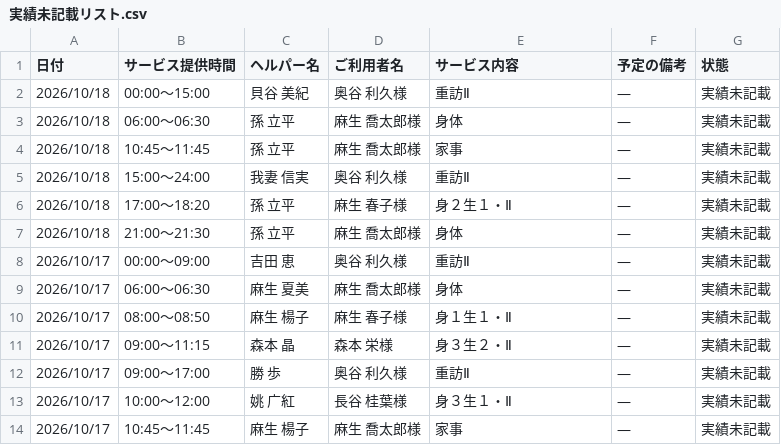
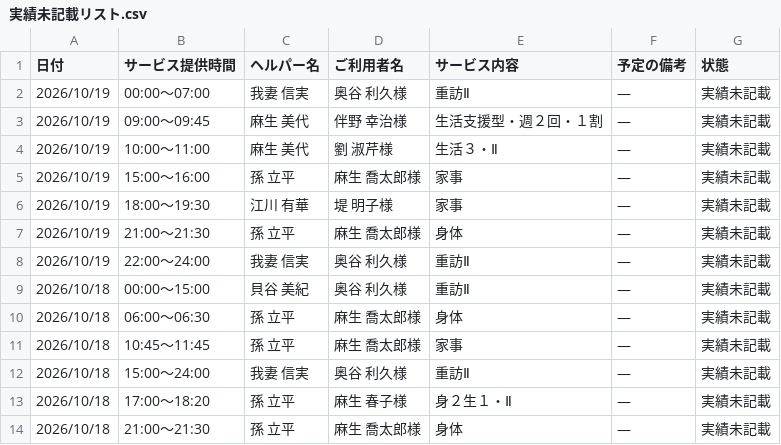
Before and after one commit to yyamamoto-stack/kaigo, a CSV file: data/実績未記載リスト.csv, drawn as a sheet; only a part is shown; the shorter side is filled out with more unchanged rows.

```diff
--- a/data/実績未記載リスト.csv
+++ b/data/実績未記載リスト.csv
@@ -1,2 +1,9 @@
 日付,サービス提供時間,ヘルパー名,ご利用者名,サービス内容,予定の備考,状態
+2026/10/19,00:00～07:00,我妻 信実,奥谷 利久様,重訪Ⅱ,―,実績未記載
+2026/10/19,09:00～09:45,麻生 美代,伴野 幸治様,生活支援型・週２回・１割,―,実績未記載
+2026/10/19,10:00～11:00,麻生 美代,劉 淑芹様,生活３・Ⅱ,―,実績未記載
+2026/10/19,15:00～16:00,孫 立平,麻生 喬太郎様,家事,―,実績未記載
+2026/10/19,18:00～19:30,江川 有華,堤 明子様,家事,―,実績未記載
+2026/10/19,21:00～21:30,孫 立平,麻生 喬太郎様,身体,―,実績未記載
+2026/10/19,22:00～24:00,我妻 信実,奥谷 利久様,重訪Ⅱ,―,実績未記載
 2026/10/18,00:00～15:00,貝谷 美紀,奥谷 利久様,重訪Ⅱ,―,実績未記載
```
